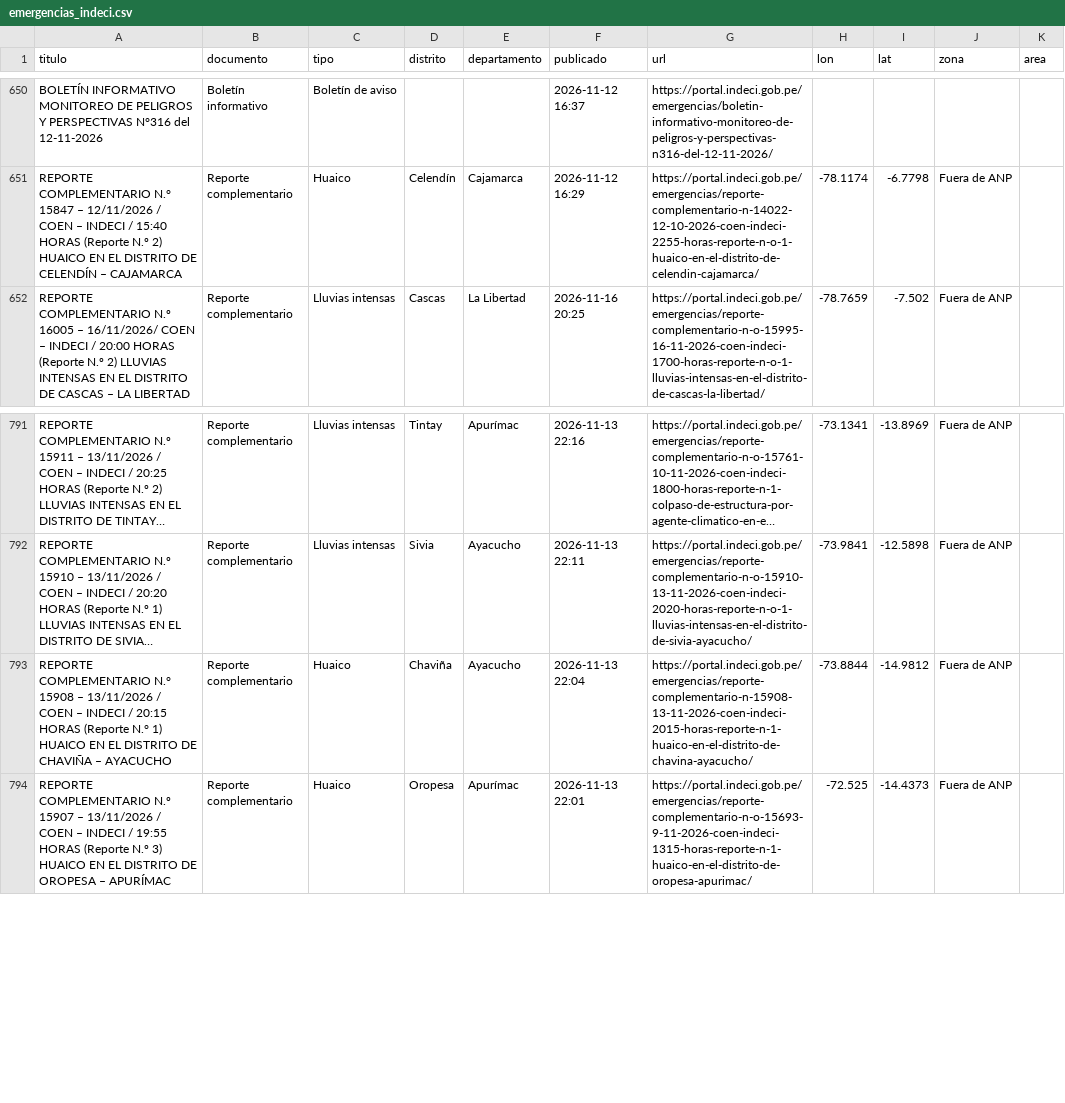
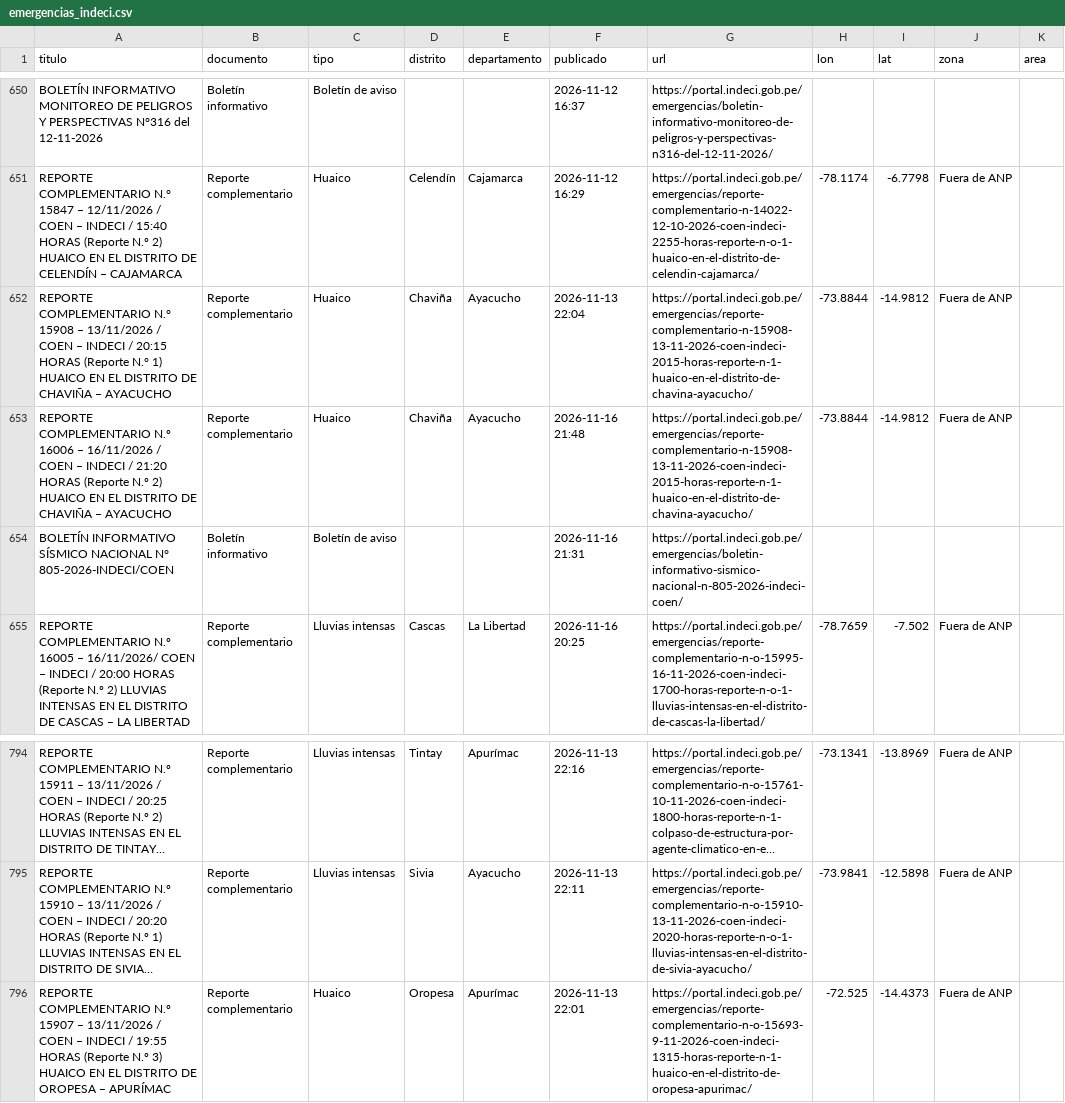
Before and after one commit to bwperez-alt/focos-anp-peru, a CSV file: data/archivo/emergencias_indeci.csv, drawn as a sheet; only a part is shown, gaps mark what is left out; long unchanged cells end in …; the diff names each change by its address in the sheet, - before the commit and + after, or states it on an @@ line.

```diff
--- a/data/archivo/emergencias_indeci.csv
+++ b/data/archivo/emergencias_indeci.csv
@@ row 793 moved to row 652: REPORTE COMPLEMENTARIO N.° 15908 – 13/11… @@
+row 653: REPORTE COMPLEMENTARIO N.º 16006 – 16/11/2026 / COEN – INDECI / 21:20 HORAS (Reporte N.º 2) HUAICO EN EL DISTRITO DE CHAVIÑA – AYACUCHO | Reporte complementario | Huaico | Chaviña | Ayacucho | 2026-11-16 21:48 | https://portal.indeci.gob.pe/emergencias/reporte-complementario-n-15908-13-11-2026-coen-indeci-2015-horas-reporte-n-1-huaico-en-el-distrito-de-chavina-ayacucho/ | -73.8844 | -14.9812 | Fuera de ANP
+row 654: BOLETÍN INFORMATIVO SÍSMICO NACIONAL N° 805-2026-INDECI/COEN | Boletín informativo | Boletín de aviso |  |  | 2026-11-16 21:31 | https://portal.indeci.gob.pe/emergencias/boletin-informativo-sismico-nacional-n-805-2026-indeci-coen/
```
Also changed, not shown: data/archivo/historial_indicadores.csv, 1 other file.
